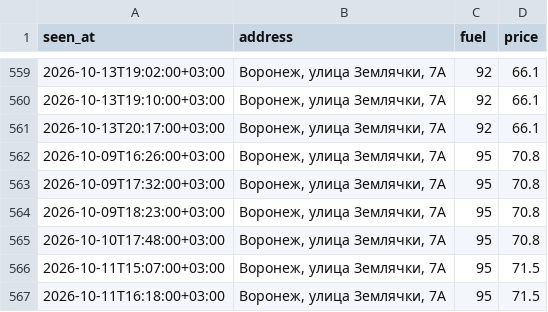
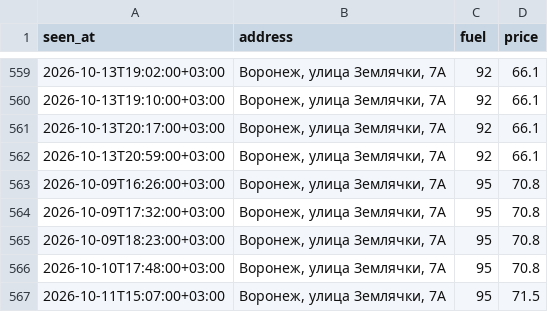
Before and after one commit to dooodoIvan/benzin, a CSV file: data/prices.csv, drawn as a sheet; only a part is shown, gaps mark what is left out; the shorter side is filled out with more unchanged rows.

```diff
--- a/data/prices.csv
+++ b/data/prices.csv
@@ -561,2 +561,3 @@ seen_at,address,fuel,price
 2026-10-13T20:17:00+03:00,"Воронеж, улица Землячки, 7А",92,66.1
+2026-10-13T20:59:00+03:00,"Воронеж, улица Землячки, 7А",92,66.1
 2026-10-09T16:26:00+03:00,"Воронеж, улица Землячки, 7А",95,70.8
```
Also changed, not shown: 3 other files.
